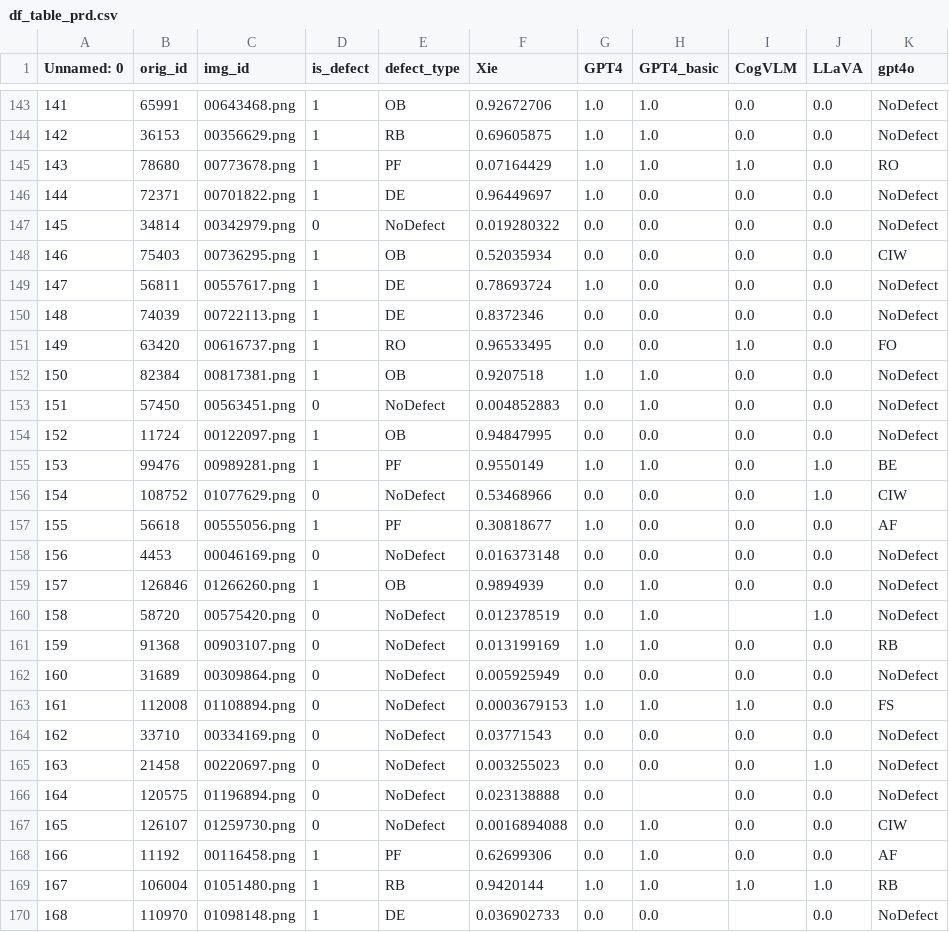
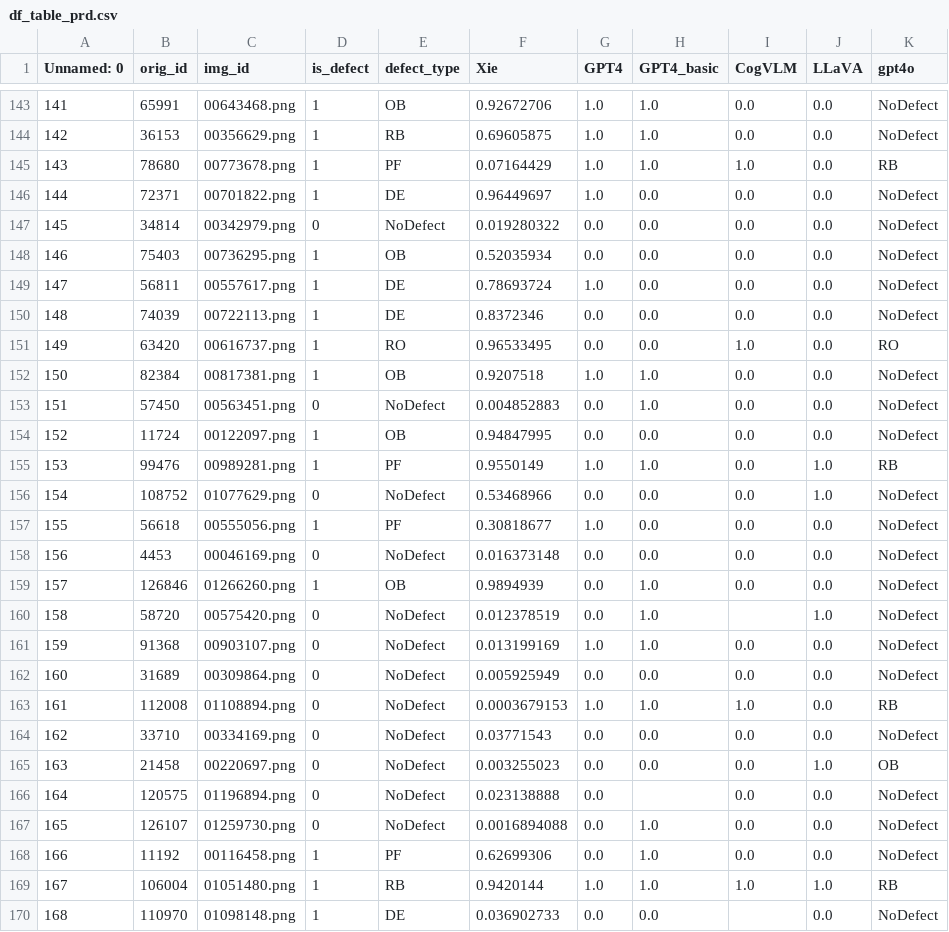
Before and after one commit to baimuchu/DSAIE-vision-LLM-Project, a CSV file: results/gpt4o/df_table_prd.csv, drawn as a sheet; only a part is shown, gaps mark what is left out; the diff covers the shown part only.

Commit message:
reorg results

```diff
--- a/results/gpt4o/df_table_prd.csv
+++ b/results/gpt4o/df_table_prd.csv
@@ -144,9 +144,9 @@ Unnamed: 0,orig_id,img_id,is_defect,defect_type,Xie,GPT4,GPT4_basic,CogVLM,LLaVA
 142,36153,00356629.png,1,RB,0.69605875,1.0,1.0,0.0,0.0,NoDefect
-143,78680,00773678.png,1,PF,0.07164429,1.0,1.0,1.0,0.0,RO
+143,78680,00773678.png,1,PF,0.07164429,1.0,1.0,1.0,0.0,RB
 144,72371,00701822.png,1,DE,0.96449697,1.0,0.0,0.0,0.0,NoDefect
 145,34814,00342979.png,0,NoDefect,0.019280322,0.0,0.0,0.0,0.0,NoDefect
-146,75403,00736295.png,1,OB,0.52035934,0.0,0.0,0.0,0.0,CIW
+146,75403,00736295.png,1,OB,0.52035934,0.0,0.0,0.0,0.0,NoDefect
 147,56811,00557617.png,1,DE,0.78693724,1.0,0.0,0.0,0.0,NoDefect
 148,74039,00722113.png,1,DE,0.8372346,0.0,0.0,0.0,0.0,NoDefect
-149,63420,00616737.png,1,RO,0.96533495,0.0,0.0,1.0,0.0,FO
+149,63420,00616737.png,1,RO,0.96533495,0.0,0.0,1.0,0.0,RO
 150,82384,00817381.png,1,OB,0.9207518,1.0,1.0,0.0,0.0,NoDefect
@@ -154,5 +154,5 @@ Unnamed: 0,orig_id,img_id,is_defect,defect_type,Xie,GPT4,GPT4_basic,CogVLM,LLaVA
 152,11724,00122097.png,1,OB,0.94847995,0.0,0.0,0.0,0.0,NoDefect
-153,99476,00989281.png,1,PF,0.9550149,1.0,1.0,0.0,1.0,BE
-154,108752,01077629.png,0,NoDefect,0.53468966,0.0,0.0,0.0,1.0,CIW
-155,56618,00555056.png,1,PF,0.30818677,1.0,0.0,0.0,0.0,AF
+153,99476,00989281.png,1,PF,0.9550149,1.0,1.0,0.0,1.0,RB
+154,108752,01077629.png,0,NoDefect,0.53468966,0.0,0.0,0.0,1.0,NoDefect
+155,56618,00555056.png,1,PF,0.30818677,1.0,0.0,0.0,0.0,NoDefect
 156,4453,00046169.png,0,NoDefect,0.016373148,0.0,0.0,0.0,0.0,NoDefect
@@ -160,10 +160,10 @@ Unnamed: 0,orig_id,img_id,is_defect,defect_type,Xie,GPT4,GPT4_basic,CogVLM,LLaVA
 158,58720,00575420.png,0,NoDefect,0.012378519,0.0,1.0,,1.0,NoDefect
-159,91368,00903107.png,0,NoDefect,0.013199169,1.0,1.0,0.0,0.0,RB
+159,91368,00903107.png,0,NoDefect,0.013199169,1.0,1.0,0.0,0.0,NoDefect
 160,31689,00309864.png,0,NoDefect,0.005925949,0.0,0.0,0.0,0.0,NoDefect
-161,112008,01108894.png,0,NoDefect,0.0003679153,1.0,1.0,1.0,0.0,FS
+161,112008,01108894.png,0,NoDefect,0.0003679153,1.0,1.0,1.0,0.0,RB
 162,33710,00334169.png,0,NoDefect,0.03771543,0.0,0.0,0.0,0.0,NoDefect
-163,21458,00220697.png,0,NoDefect,0.003255023,0.0,0.0,0.0,1.0,NoDefect
+163,21458,00220697.png,0,NoDefect,0.003255023,0.0,0.0,0.0,1.0,OB
 164,120575,01196894.png,0,NoDefect,0.023138888,0.0,,0.0,0.0,NoDefect
-165,126107,01259730.png,0,NoDefect,0.0016894088,0.0,1.0,0.0,0.0,CIW
-166,11192,00116458.png,1,PF,0.62699306,0.0,1.0,0.0,0.0,AF
+165,126107,01259730.png,0,NoDefect,0.0016894088,0.0,1.0,0.0,0.0,NoDefect
+166,11192,00116458.png,1,PF,0.62699306,0.0,1.0,0.0,0.0,NoDefect
 167,106004,01051480.png,1,RB,0.9420144,1.0,1.0,1.0,1.0,RB
```
Also changed, not shown: 54 edited cells elsewhere in this file, results/phi/df_table_prd.csv, 18 other files.
